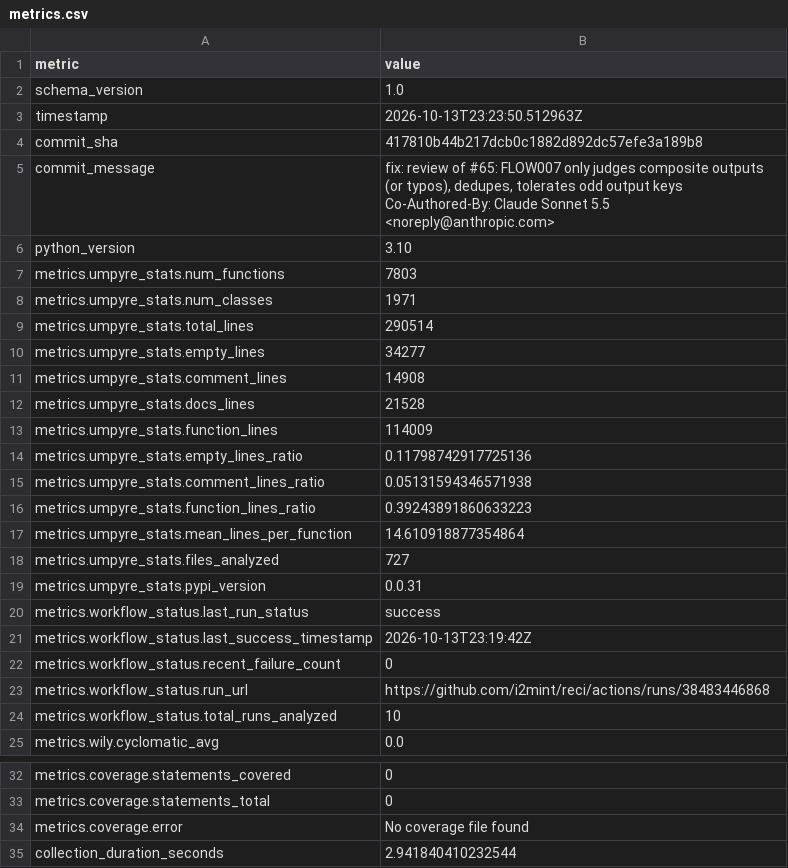
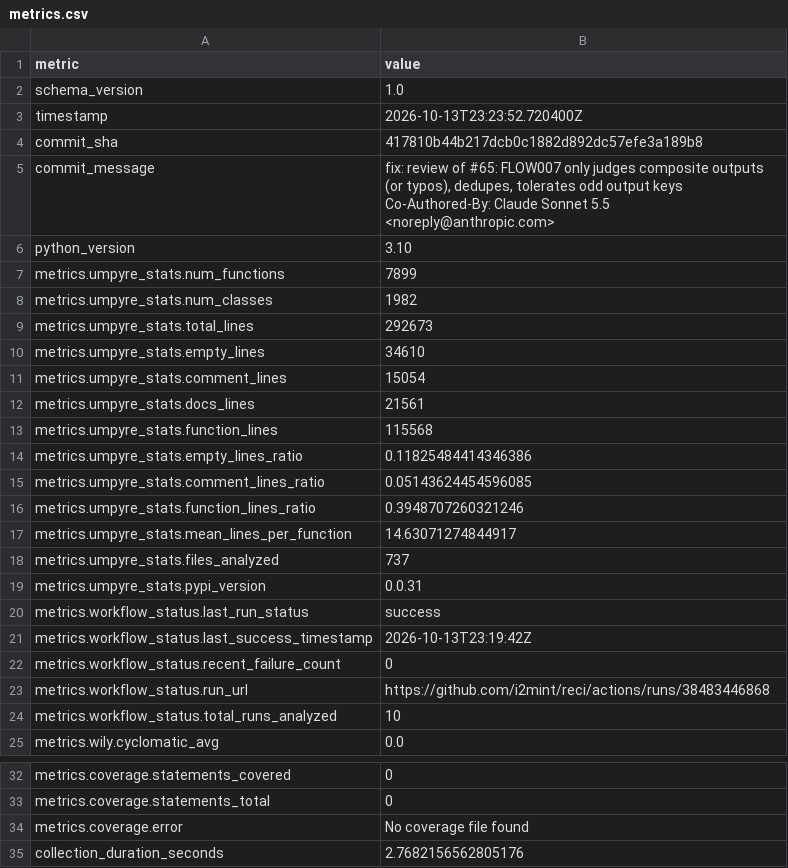
Before and after one commit to i2mint/reci, a CSV file: metrics.csv, drawn as a sheet; only a part is shown, gaps mark what is left out.

Commit message:
Update metrics for 417810b

```diff
--- a/metrics.csv
+++ b/metrics.csv
@@ -2,3 +2,3 @@ metric,value
 schema_version,1.0
-timestamp,2026-10-13T23:23:50.512963Z
+timestamp,2026-10-13T23:23:52.720400Z
 commit_sha,417810b44b217dcb0c1882d892dc57efe3a189b8
@@ -8,14 +8,14 @@ Co-Authored-By: Claude Sonnet 5.5 <noreply@anthropic.com>"
 python_version,3.10
-metrics.umpyre_stats.num_functions,7803
-metrics.umpyre_stats.num_classes,1971
-metrics.umpyre_stats.total_lines,290514
-metrics.umpyre_stats.empty_lines,34277
-metrics.umpyre_stats.comment_lines,14908
-metrics.umpyre_stats.docs_lines,21528
-metrics.umpyre_stats.function_lines,114009
-metrics.umpyre_stats.empty_lines_ratio,0.11798742917725136
-metrics.umpyre_stats.comment_lines_ratio,0.05131594346571938
-metrics.umpyre_stats.function_lines_ratio,0.39243891860633223
-metrics.umpyre_stats.mean_lines_per_function,14.610918877354864
-metrics.umpyre_stats.files_analyzed,727
+metrics.umpyre_stats.num_functions,7899
+metrics.umpyre_stats.num_classes,1982
+metrics.umpyre_stats.total_lines,292673
+metrics.umpyre_stats.empty_lines,34610
+metrics.umpyre_stats.comment_lines,15054
+metrics.umpyre_stats.docs_lines,21561
+metrics.umpyre_stats.function_lines,115568
+metrics.umpyre_stats.empty_lines_ratio,0.11825484414346386
+metrics.umpyre_stats.comment_lines_ratio,0.05143624454596085
+metrics.umpyre_stats.function_lines_ratio,0.3948707260321246
+metrics.umpyre_stats.mean_lines_per_function,14.63071274844917
+metrics.umpyre_stats.files_analyzed,737
 metrics.umpyre_stats.pypi_version,0.0.31
@@ -40,2 +40,2 @@ metrics.coverage.statements_total,0
 metrics.coverage.error,No coverage file found
-collection_duration_seconds,2.941840410232544
+collection_duration_seconds,2.7682156562805176
```
Also changed, not shown: 2 other files.
